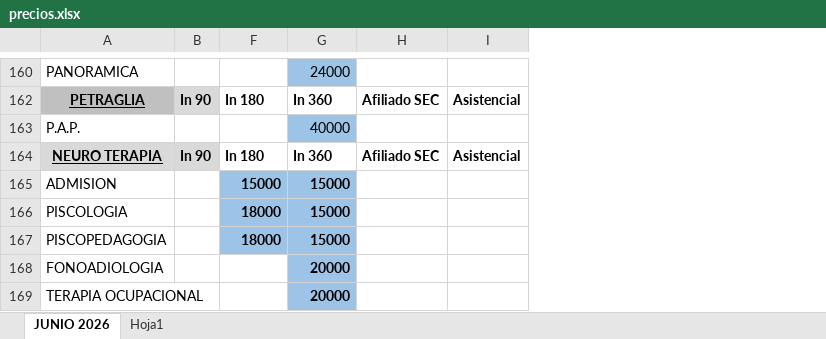
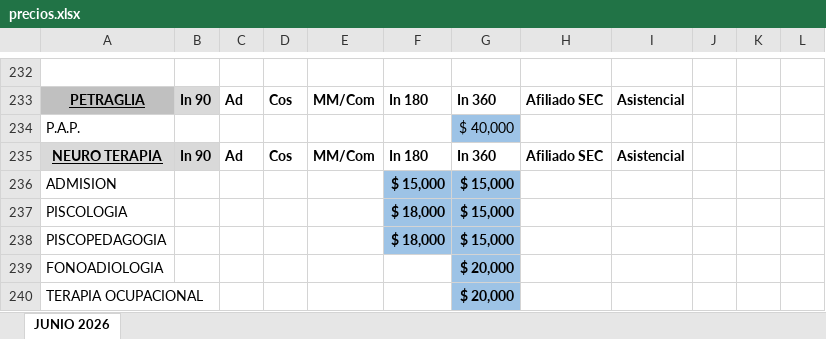
Before and after one commit to IntegraJunin/portal-operativo, an Excel workbook: precios.xlsx, sheet JUNIO 2026, drawn as a sheet; only a part is shown, gaps mark what is left out; values as stored, in another font and other column widths than the file's, no borders; addresses are those after the commit; the diff covers the shown part only; the diff names each change by its address in the sheet, - before the commit and + after, or states it on an @@ line.

```diff
--- a/precios.xlsx (sheet JUNIO 2026)
+++ b/precios.xlsx (sheet JUNIO 2026)
-sheet tab: Hoja1
@@ column C unhidden, rows 233-235: Ad |  | Ad @@
@@ column D unhidden, rows 233-235: Cos |  | Cos @@
@@ column E unhidden, rows 233-235: MM/Com |  | MM/Com @@
@@ column J unhidden, empty @@
@@ column K unhidden, empty @@
+column L, empty
-row 232: PANORAMICA |  |  | 24000
+row 232: (empty)
-G232 fill: #9DC3E6
+G232 fill: none
-G234: 40000
+G234: $ 40,000
-F236: 15000
+F236: $ 15,000
-G236:G238: 15000
+G236:G238: $ 15,000
-F237:F238: 18000
+F237:F238: $ 18,000
-G239:G240: 20000
+G239:G240: $ 20,000
```
Also changed, not shown: 169 added rows, 87 removed rows and 6 edited cells elsewhere in this sheet, hidden cells.
